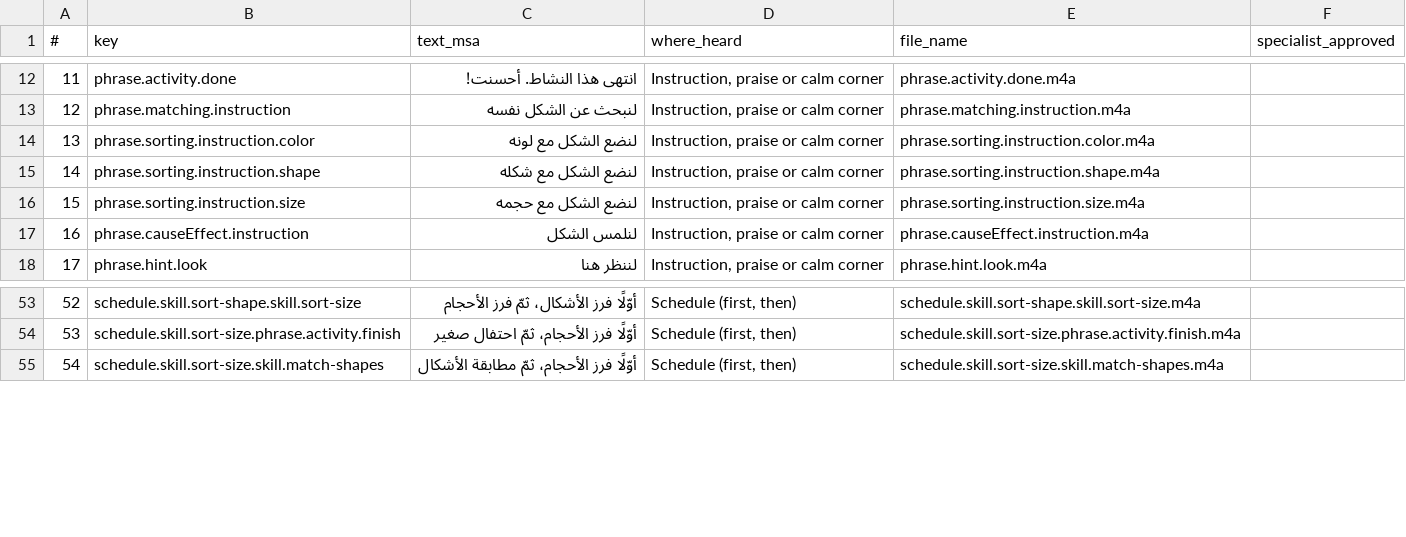
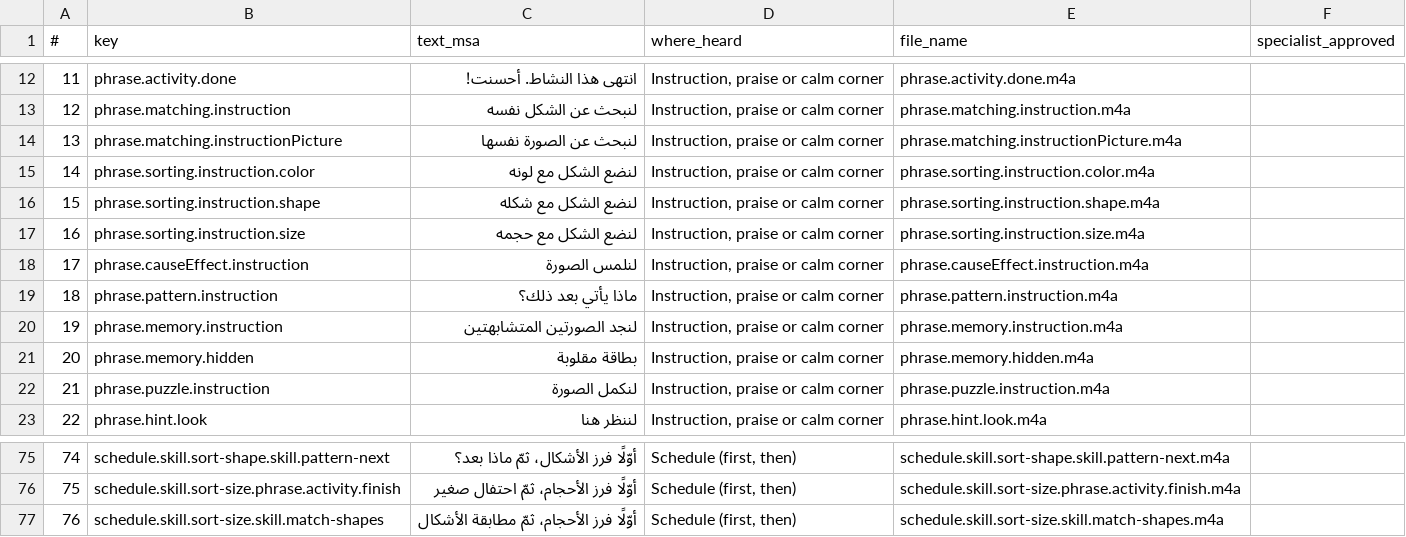
Before and after one commit to Ninou09/luminol-academy, a CSV file: docs/kids/voice-recording-list.csv, drawn as a sheet; only a part is shown, gaps mark what is left out; addresses are those after the commit; the diff covers the shown part only; the diff names each change by its address in the sheet, - before the commit and + after, or states it on an @@ line.

```diff
--- a/docs/kids/voice-recording-list.csv
+++ b/docs/kids/voice-recording-list.csv
+row 14: 13 | phrase.matching.instructionPicture | لنبحث عن الصورة نفسها | Instruction, praise or calm corner | phrase.matching.instructionPicture.m4a
@@ column A (#) renumbered from row 15 down @@
-C18 (text_msa): لنلمس الشكل
+C18 (text_msa): لنلمس الصورة
+row 19: 18 | phrase.pattern.instruction | ماذا يأتي بعد ذلك؟ | Instruction, praise or calm corner | phrase.pattern.instruction.m4a
+row 20: 19 | phrase.memory.instruction | لنجد الصورتين المتشابهتين | Instruction, praise or calm corner | phrase.memory.instruction.m4a
+row 21: 20 | phrase.memory.hidden | بطاقة مقلوبة | Instruction, praise or calm corner | phrase.memory.hidden.m4a
+row 22: 21 | phrase.puzzle.instruction | لنكمل الصورة | Instruction, praise or calm corner | phrase.puzzle.instruction.m4a
-B75 (key): schedule.skill.sort-shape.skill.sort-size
+B75 (key): schedule.skill.sort-shape.skill.pattern-next
-C75 (text_msa): أوّلًا فرز الأشكال، ثمّ فرز الأحجام
+C75 (text_msa): أوّلًا فرز الأشكال، ثمّ ماذا بعد؟
-E75 (file_name): schedule.skill.sort-shape.skill.sort-size.m4a
+E75 (file_name): schedule.skill.sort-shape.skill.pattern-next.m4a
```
Also changed, not shown: 19 added rows, 2 removed rows and 3 edited cells elsewhere in this file, 34 other files.
